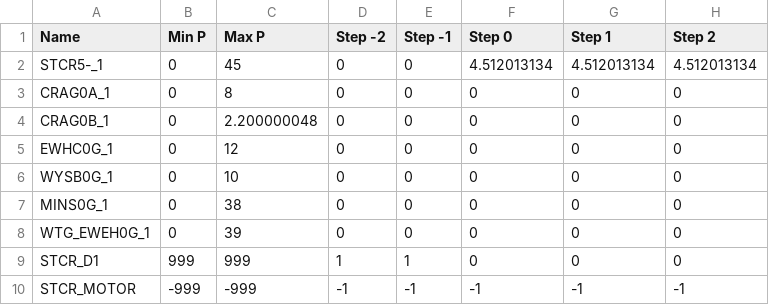
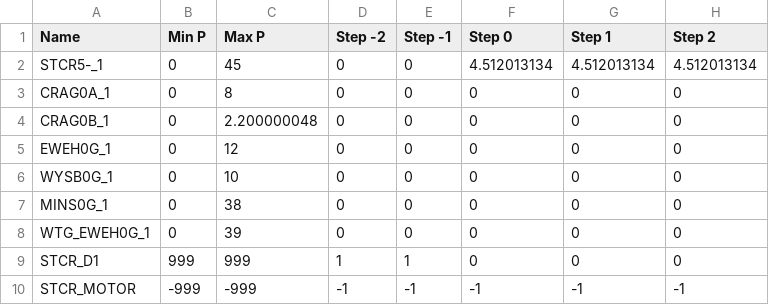
Before and after one commit to TNEI-Services-NI/desktopstudies, a CSV file: package/data/simtool/restorationsteps/Opt5/chapelcross/generators_active_power.csv, drawn as a sheet; only a part is shown; the diff names each change by its address in the sheet, - before the commit and + after, or states it on an @@ line.

Commit message:
Added customer breaker to ewehill in chapelcross 33kV. fixed generator dataview

```diff
--- a/package/data/simtool/restorationsteps/Opt5/chapelcross/generators_active_power.csv
+++ b/package/data/simtool/restorationsteps/Opt5/chapelcross/generators_active_power.csv
-A5 (Name): EWHC0G_1
+A5 (Name): EWEH0G_1
```
Also changed, not shown: package/data/simtool/restorationsteps/Opt5/chapelcross/generators_rating.csv, package/data/simtool/restorationsteps/Opt5/chapelcross/generators_reactive_power.csv, 1 other file.
